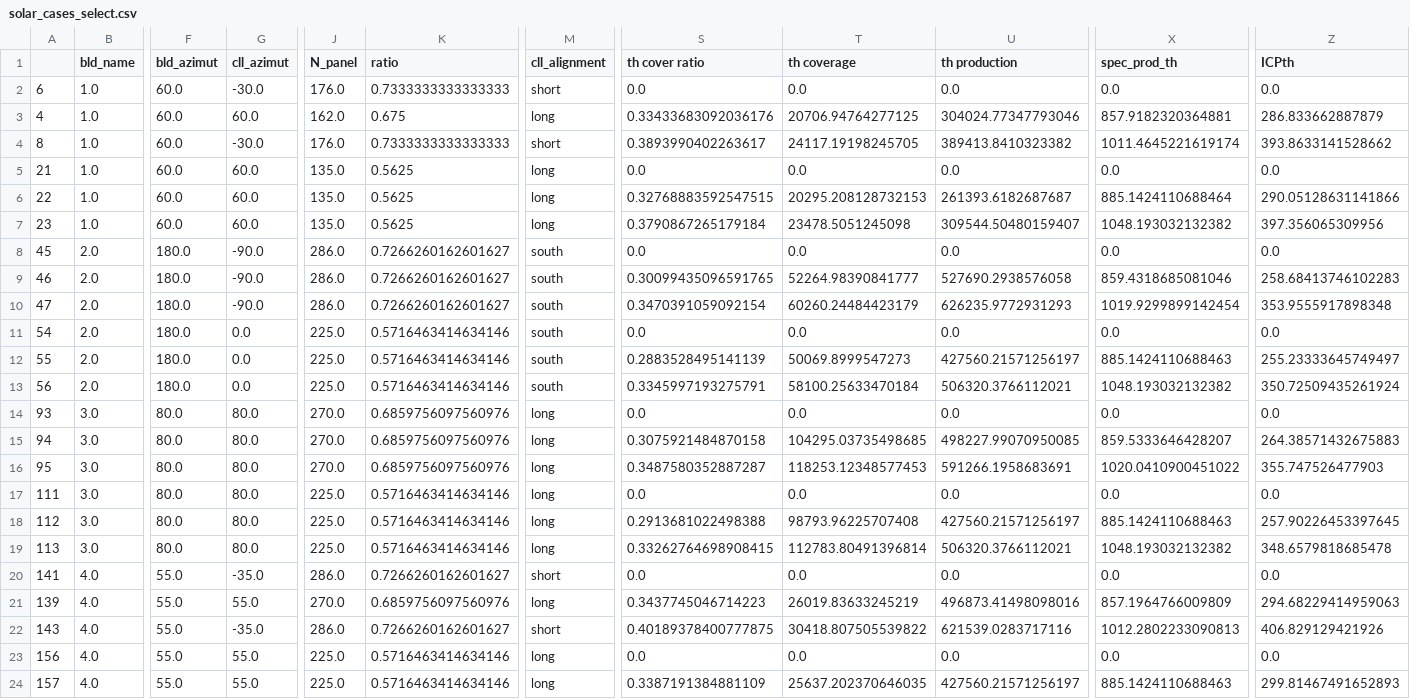
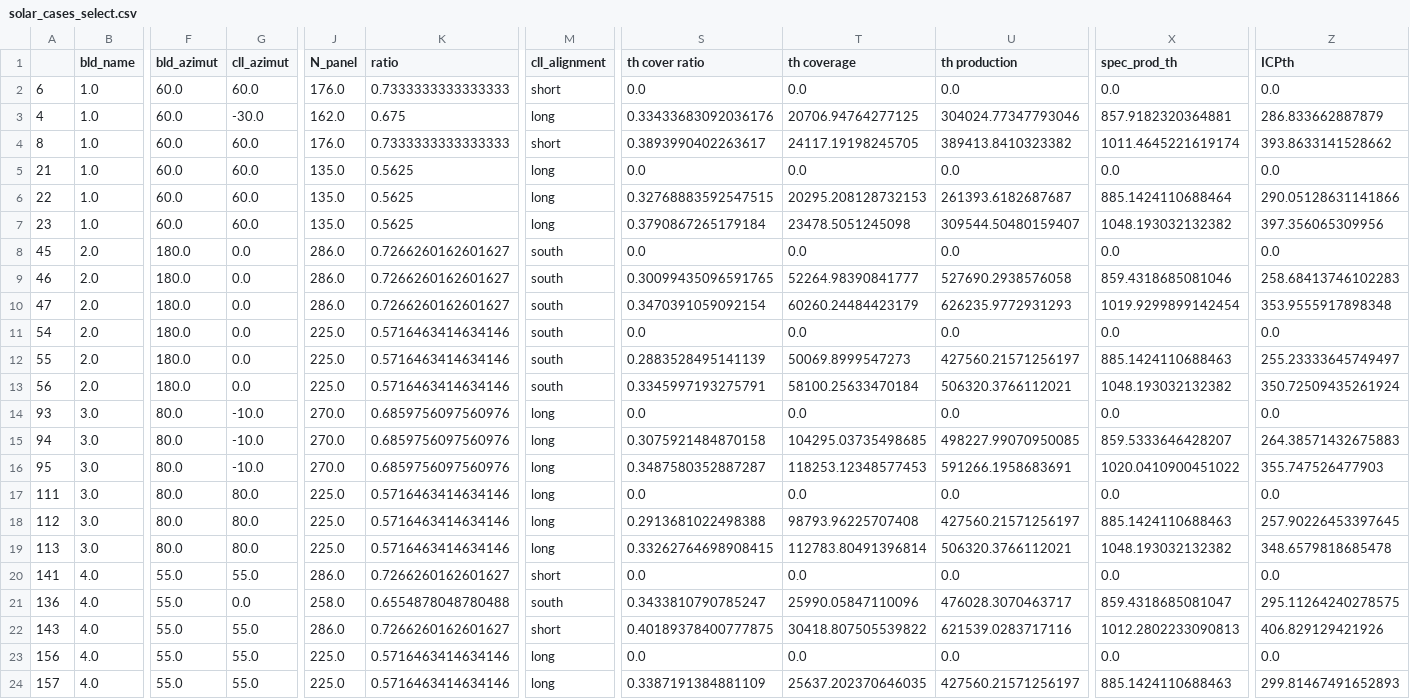
Before and after one commit to LESBAT-HEIG-VD/optihoodSPFCluster, a CSV file: data/examples/solar_cases_select.csv, drawn as a sheet; only a part is shown, gaps mark what is left out; the diff names each change by its address in the sheet, - before the commit and + after, or states it on an @@ line.

```diff
--- a/data/examples/solar_cases_select.csv
+++ b/data/examples/solar_cases_select.csv
-G2 (cll_azimut): -30.0
+G2 (cll_azimut): 60.0
-G3 (cll_azimut): 60.0
+G3 (cll_azimut): -30.0
-G4 (cll_azimut): -30.0
+G4 (cll_azimut): 60.0
-G8:G10 (cll_azimut): -90.0
+G8:G10 (cll_azimut): 0.0
-G14:G16 (cll_azimut): 80.0
+G14:G16 (cll_azimut): -10.0
-G20 (cll_azimut): -35.0
+G20 (cll_azimut): 55.0
-A21: 139
+A21: 136
-G21 (cll_azimut): 55.0
+G21 (cll_azimut): 0.0
-J21 (N_panel): 270.0
+J21 (N_panel): 258.0
-K21 (ratio): 0.6859756097560976
+K21 (ratio): 0.6554878048780488
-M21 (cll_alignment): long
+M21 (cll_alignment): south
-S21 (th cover ratio): 0.3437745046714223
+S21 (th cover ratio): 0.3433810790785247
-T21 (th coverage): 26019.83633245219
+T21 (th coverage): 25990.05847110096
-U21 (th production): 496873.41498098016
+U21 (th production): 476028.3070463717
-X21 (spec_prod_th): 857.1964766009809
+X21 (spec_prod_th): 859.4318685081047
-Z21 (ICPth): 294.68229414959063
+Z21 (ICPth): 295.11264240278575
-G22 (cll_azimut): -35.0
+G22 (cll_azimut): 55.0
```
Also changed, not shown: data/examples/solar_cases.csv, 12 other files.
